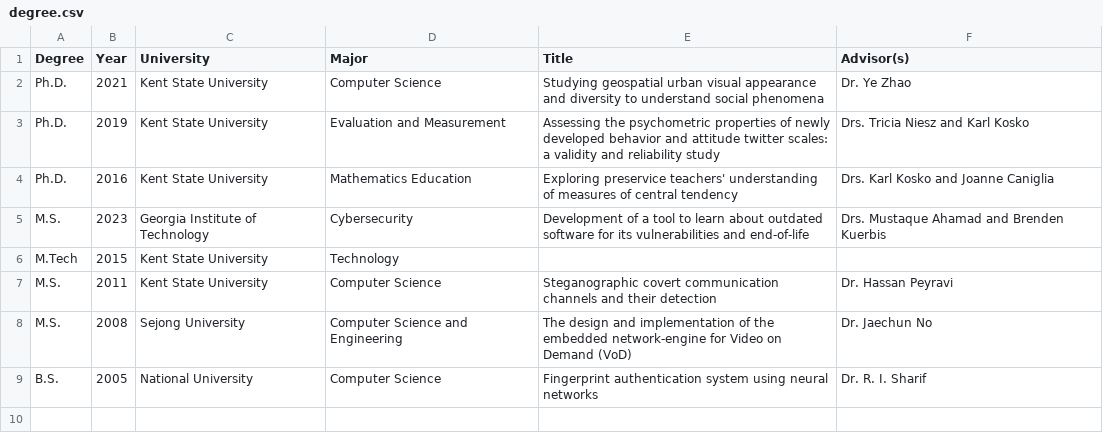
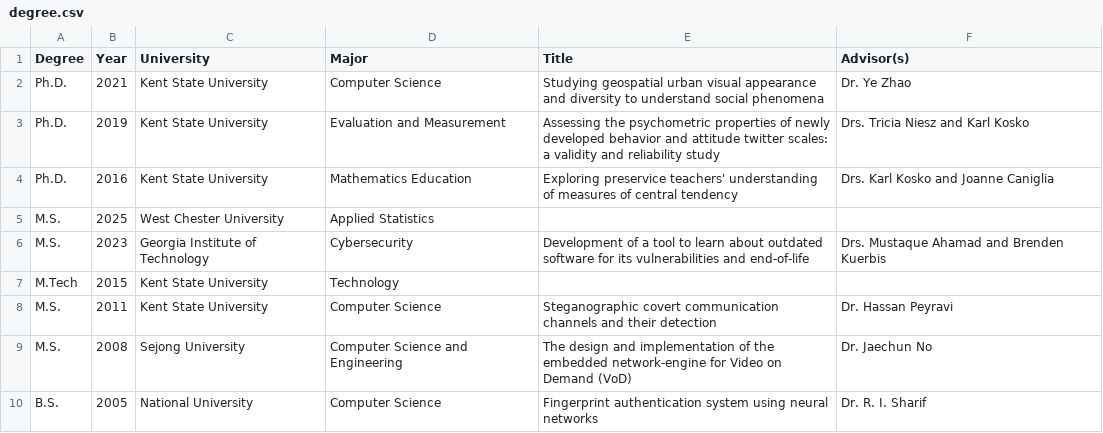
Before and after one commit to amiruzzaman/amiruzzaman.github.io, a CSV file: education/degree.csv, drawn as a sheet.

```diff
--- a/education/degree.csv
+++ b/education/degree.csv
@@ -4,2 +4,3 @@ Ph.D.,2019,Kent State University,Evaluation and Measurement,Assessing the psycho
 Ph.D.,2016,Kent State University,Mathematics Education,Exploring preservice teachers' understanding of measures of central tendency,Drs. Karl Kosko and Joanne Caniglia
+M.S.,2025,West Chester University,Applied Statistics,,
 M.S.,2023,Georgia Institute of Technology,Cybersecurity,Development of a tool to learn about outdated software for its vulnerabilities and end-of-life,Drs. Mustaque Ahamad and Brenden Kuerbis
```
Also changed, not shown: 1 other file.
